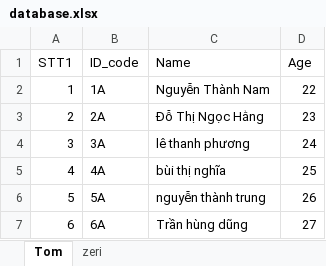
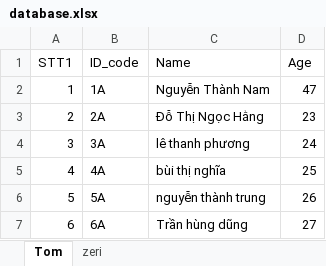
Before and after one commit to kyoko9000/12.-openpyxl, an Excel workbook: database.xlsx, sheet Tom, drawn as a sheet; values as stored, in another font and other column widths than the file's, no borders; the diff names each change by its address in the sheet, - before the commit and + after, or states it on an @@ line.

Commit message:
Update database.xlsx

```diff
--- a/database.xlsx (sheet Tom)
+++ b/database.xlsx (sheet Tom)
-D2 (Age): 22
+D2 (Age): 47
```
